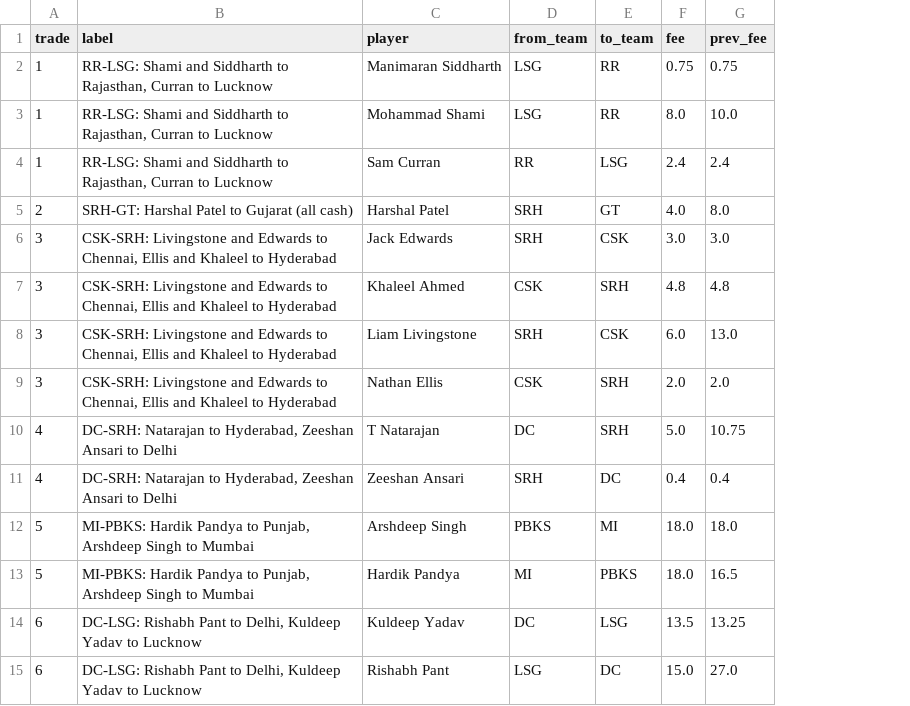
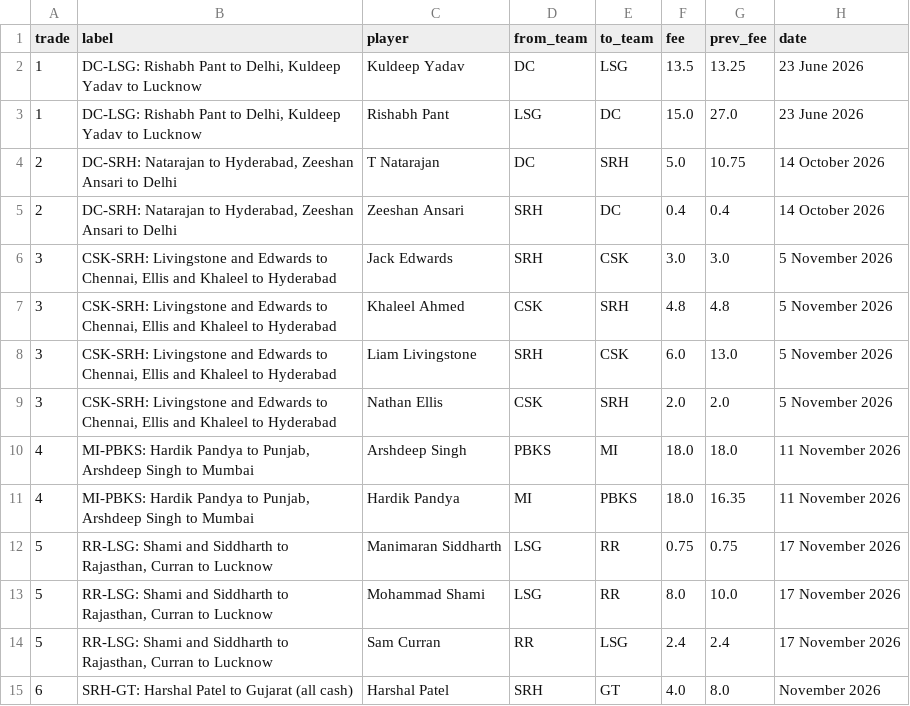
Before and after one commit to Omkarwalunj45/IPL-Trade-Values, a CSV file: Datasets/trades_2027.csv, drawn as a sheet; removed rows and columns are numbered as before the commit, all else as after; the diff names each change by its address in the sheet, - before the commit and + after, or states it on an @@ line.

Commit message:
Add files via upload

```diff
--- a/Datasets/trades_2027.csv
+++ b/Datasets/trades_2027.csv
+column H (date), rows 6-11: 5 November 2026 | 5 November 2026 | 5 November 2026 | 5 November 2026 | 11 November 2026 | 11 November 2026
-row 2: 1 | RR-LSG: Shami and Siddharth to Rajasthan, Curran to Lucknow | Manimaran Siddharth | LSG | RR | 0.75 | 0.75
-row 3: 1 | RR-LSG: Shami and Siddharth to Rajasthan, Curran to Lucknow | Mohammad Shami | LSG | RR | 8.0 | 10.0
-row 4: 1 | RR-LSG: Shami and Siddharth to Rajasthan, Curran to Lucknow | Sam Curran | RR | LSG | 2.4 | 2.4
-row 5: 2 | SRH-GT: Harshal Patel to Gujarat (all cash) | Harshal Patel | SRH | GT | 4.0 | 8.0
+row 2: 1 | DC-LSG: Rishabh Pant to Delhi, Kuldeep Yadav to Lucknow | Kuldeep Yadav | DC | LSG | 13.5 | 13.25 | 23 June 2026
+row 3: 1 | DC-LSG: Rishabh Pant to Delhi, Kuldeep Yadav to Lucknow | Rishabh Pant | LSG | DC | 15.0 | 27.0 | 23 June 2026
+row 4: 2 | DC-SRH: Natarajan to Hyderabad, Zeeshan Ansari to Delhi | T Natarajan | DC | SRH | 5.0 | 10.75 | 14 October 2026
+row 5: 2 | DC-SRH: Natarajan to Hyderabad, Zeeshan Ansari to Delhi | Zeeshan Ansari | SRH | DC | 0.4 | 0.4 | 14 October 2026
-row 10: 4 | DC-SRH: Natarajan to Hyderabad, Zeeshan Ansari to Delhi | T Natarajan | DC | SRH | 5.0 | 10.75
-row 11: 4 | DC-SRH: Natarajan to Hyderabad, Zeeshan Ansari to Delhi | Zeeshan Ansari | SRH | DC | 0.4 | 0.4
-A10:A11 (trade): 5
+A10:A11 (trade): 4
-G11 (prev_fee): 16.5
+G11 (prev_fee): 16.35
-row 14: 6 | DC-LSG: Rishabh Pant to Delhi, Kuldeep Yadav to Lucknow | Kuldeep Yadav | DC | LSG | 13.5 | 13.25
-row 15: 6 | DC-LSG: Rishabh Pant to Delhi, Kuldeep Yadav to Lucknow | Rishabh Pant | LSG | DC | 15.0 | 27.0
+row 12: 5 | RR-LSG: Shami and Siddharth to Rajasthan, Curran to Lucknow | Manimaran Siddharth | LSG | RR | 0.75 | 0.75 | 17 November 2026
+row 13: 5 | RR-LSG: Shami and Siddharth to Rajasthan, Curran to Lucknow | Mohammad Shami | LSG | RR | 8.0 | 10.0 | 17 November 2026
+row 14: 5 | RR-LSG: Shami and Siddharth to Rajasthan, Curran to Lucknow | Sam Curran | RR | LSG | 2.4 | 2.4 | 17 November 2026
+row 15: 6 | SRH-GT: Harshal Patel to Gujarat (all cash) | Harshal Patel | SRH | GT | 4.0 | 8.0 | November 2026
```
